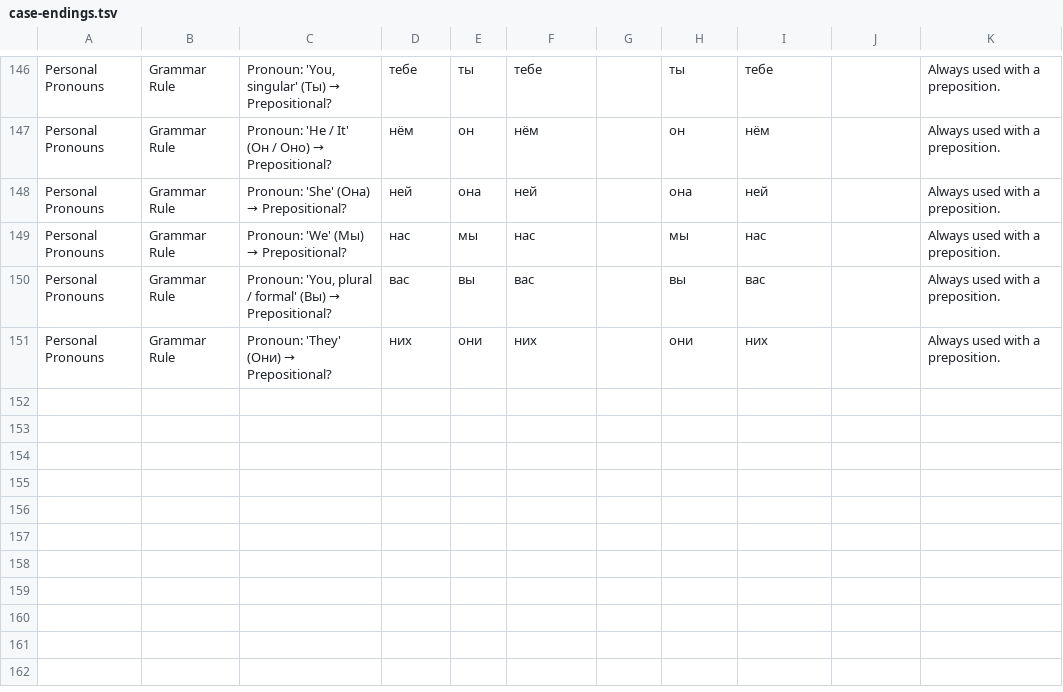
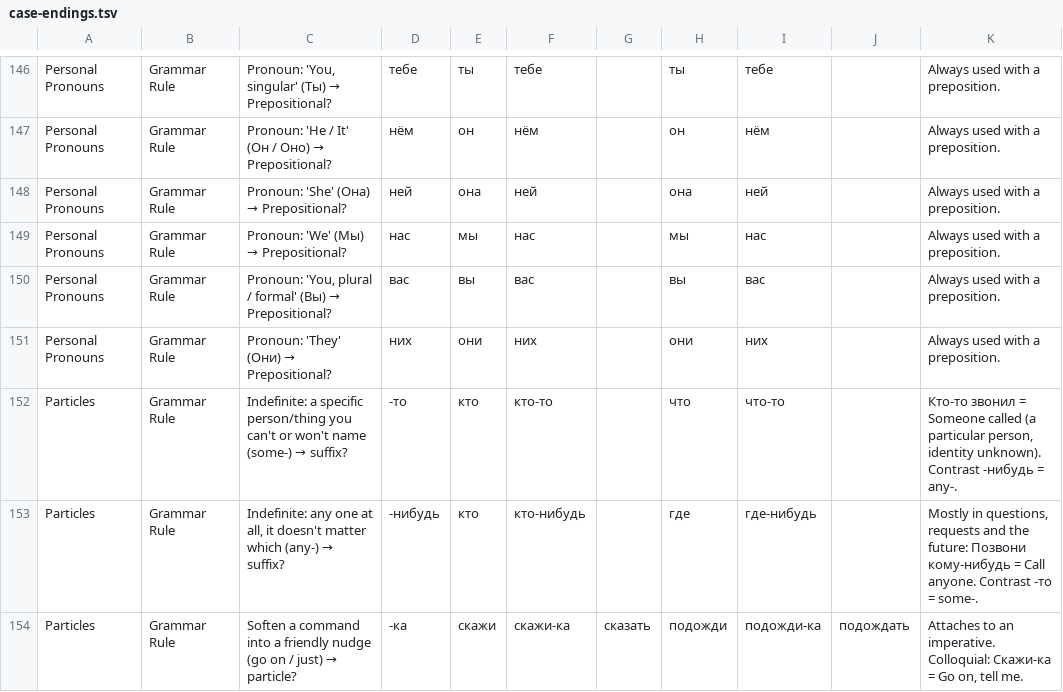
Before and after one commit to icarus612/daedalus-mono, a TSV file: libs/python/anki-tools/anki_tools/data/russian-grammar/case-endings.tsv, drawn as a sheet; only a part is shown, gaps mark what is left out; the diff names each change by its address in the sheet, - before the commit and + after, or states it on an @@ line.

Commit message:
feat(anki-tools): -то, -нибудь and -ка as grammar cards in a Particles subdeck

```diff
--- a/libs/python/anki-tools/anki_tools/data/russian-grammar/case-endings.tsv
+++ b/libs/python/anki-tools/anki_tools/data/russian-grammar/case-endings.tsv
+row 152: Particles | Grammar Rule | Indefinite: a specific person/thing you can't or won't name (some-) → suffix? | -то | кто | кто-то |  | что | что-то |  | Кто-то звонил = Someone called (a particular person, identity unknown). Contrast -нибудь = any-.
+row 153: Particles | Grammar Rule | Indefinite: any one at all, it doesn't matter which (any-) → suffix? | -нибудь | кто | кто-нибудь |  | где | где-нибудь |  | Mostly in questions, requests and the future: Позвони кому-нибудь = Call anyone. Contrast -то = some-.
+row 154: Particles | Grammar Rule | Soften a command into a friendly nudge (go on / just) → particle? | -ка | скажи | скажи-ка | сказать | подожди | подожди-ка | подождать | Attaches to an imperative. Colloquial: Скажи-ка = Go on, tell me.
```
Also changed, not shown: 2 other files.
